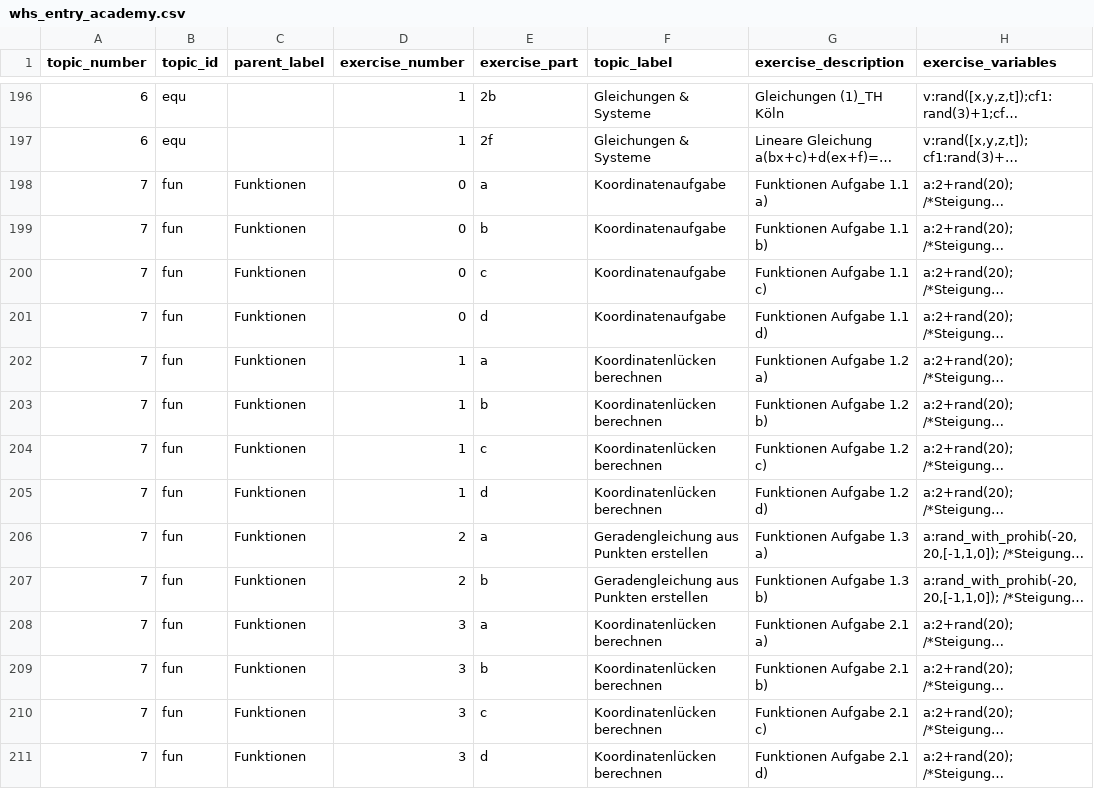
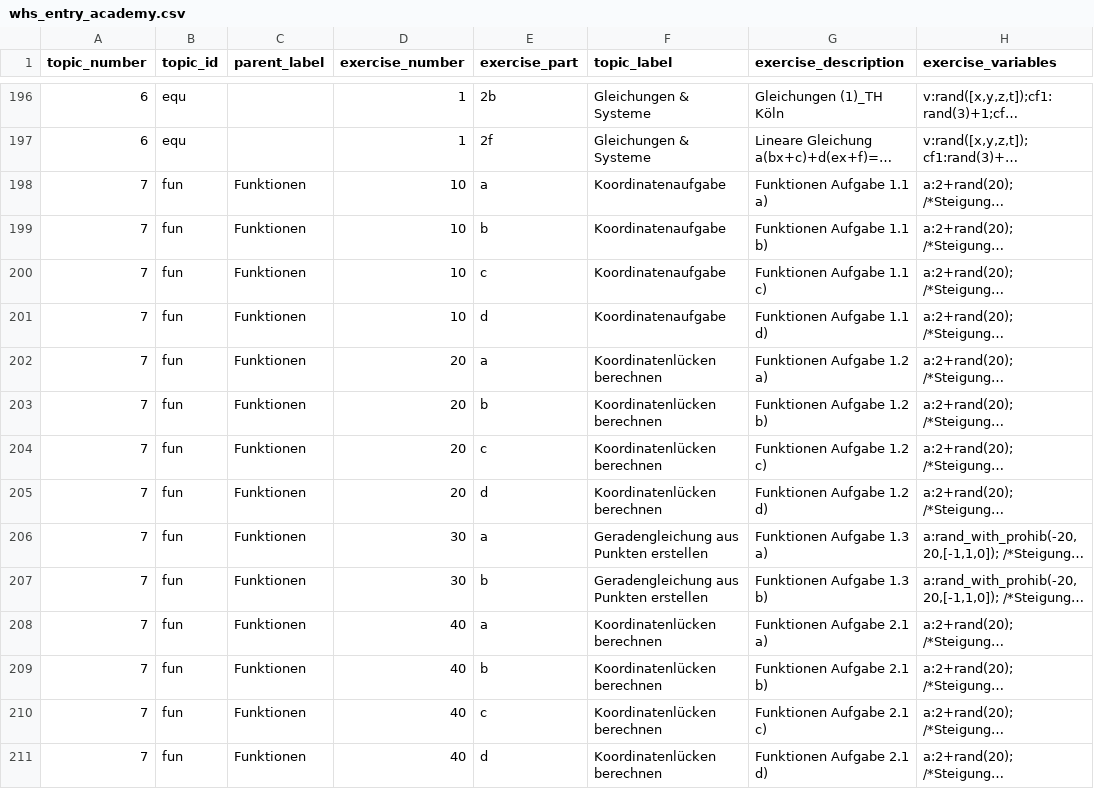
Before and after one commit to MalteNeugebauer/pymoodlequizlib, a CSV file: exercises/whs_entry_academy.csv, drawn as a sheet; only a part is shown, gaps mark what is left out; long unchanged cells end in …; the diff covers the shown part only; the diff names each change by its address in the sheet, - before the commit and + after, or states it on an @@ line.

Commit message:
Fixed bad ordering of function exercises.

```diff
--- a/exercises/whs_entry_academy.csv
+++ b/exercises/whs_entry_academy.csv
-D198:D201 (exercise_number): 0
+D198:D201 (exercise_number): 10
-D202:D205 (exercise_number): 1
+D202:D205 (exercise_number): 20
-D206:D207 (exercise_number): 2
+D206:D207 (exercise_number): 30
-D208:D211 (exercise_number): 3
+D208:D211 (exercise_number): 40
```
Also changed, not shown: 26 edited cells elsewhere in this file.
